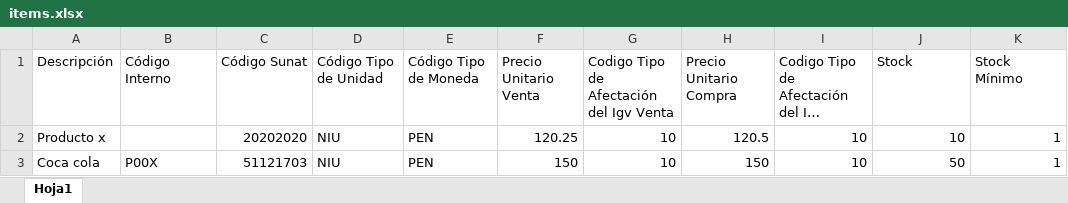
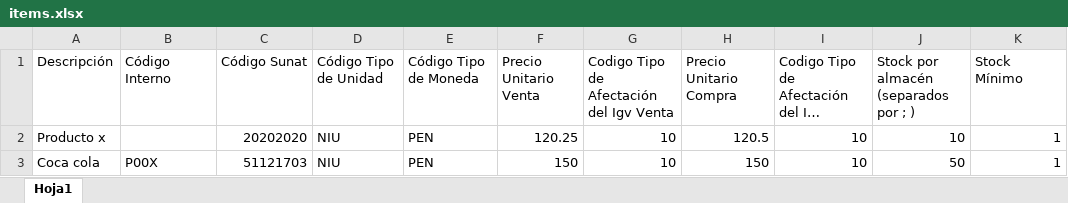
Before and after one commit to cpiprodesign/test_fact, an Excel workbook: public/formats/items.xlsx, sheet Hoja1, drawn as a sheet; long unchanged cells end in …; values as stored, in another font and other column widths than the file's, no borders; the diff names each change by its address in the sheet, - before the commit and + after, or states it on an @@ line.

```diff
--- a/public/formats/items.xlsx (sheet Hoja1)
+++ b/public/formats/items.xlsx (sheet Hoja1)
-J1: Stock
+J1: Stock por almacén (separados por ; )
```
Also changed, not shown: 1 other file.
